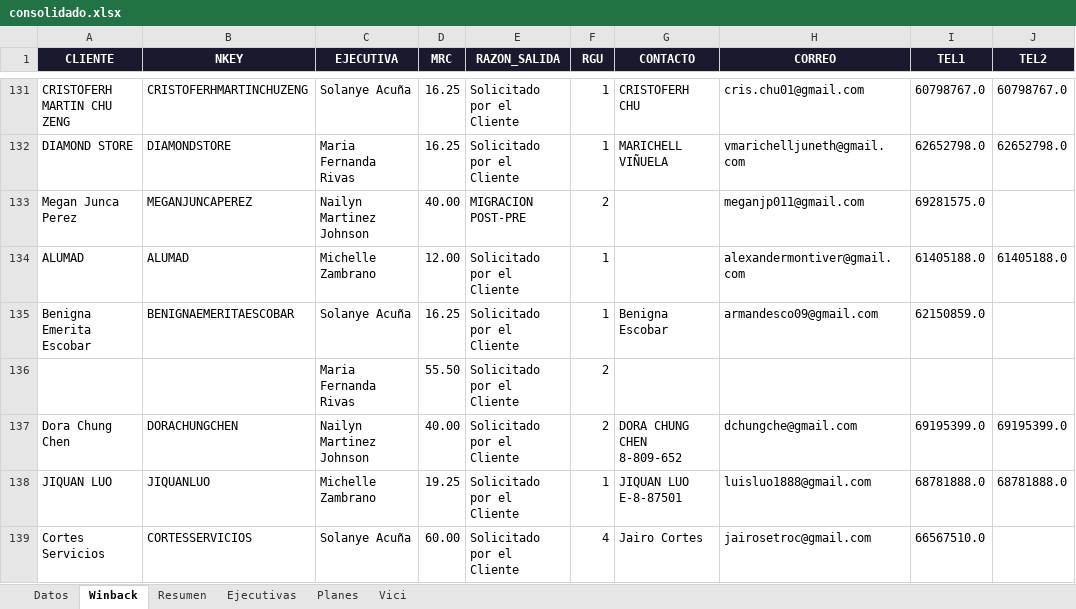
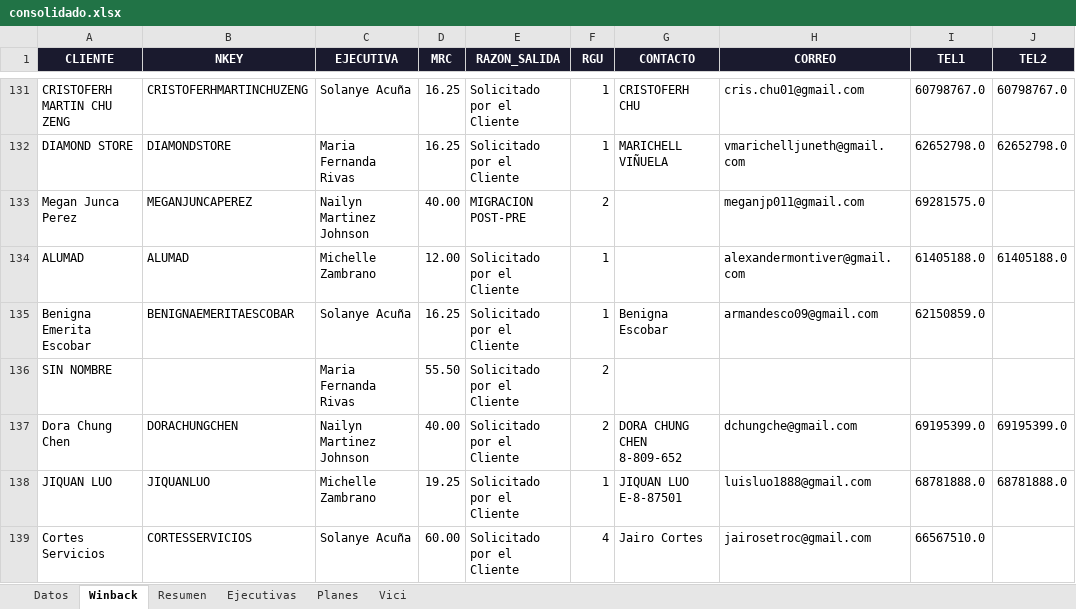
Before and after one commit to analyst-ctrl/Nextphone, an Excel workbook: Amir/soho/hojacalculo/consolidado.xlsx, sheet Winback, drawn as a sheet; only a part is shown, gaps mark what is left out; values as stored, in another font and other column widths than the file's, no borders; the diff covers the shown part only; the diff names each change by its address in the sheet, - before the commit and + after, or states it on an @@ line.

```diff
--- a/Amir/soho/hojacalculo/consolidado.xlsx (sheet Winback)
+++ b/Amir/soho/hojacalculo/consolidado.xlsx (sheet Winback)
-A136 (CLIENTE): (empty)
+A136 (CLIENTE): SIN NOMBRE
```
Also changed, not shown: 56 edited cells elsewhere in this sheet, sheet Ejecutivas, sheet Planes, sheet Resumen, Amir/soho/hojacalculo/proyecciones.xlsx, 50 other files.
